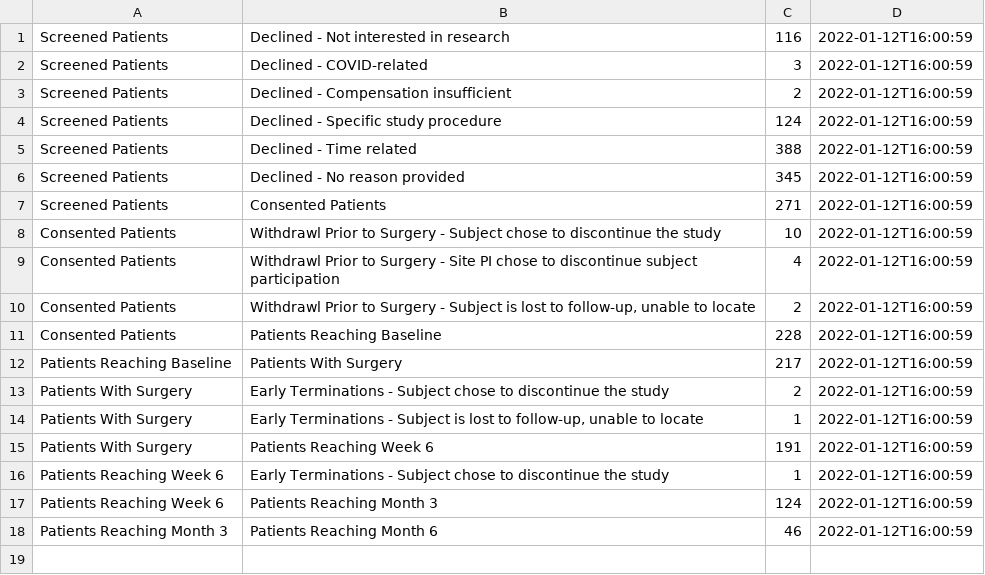
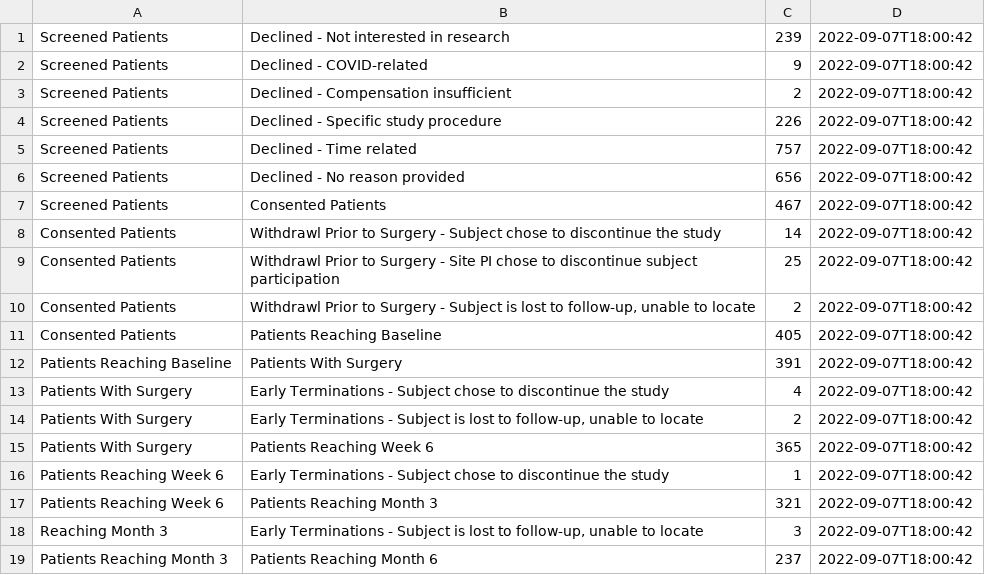
Before and after one commit to TACC/docker-datastore, a CSV file: datastore/src/data/consort/consort-data-1-latest.csv, drawn as a sheet.

```diff
--- a/datastore/src/data/consort/consort-data-1-latest.csv
+++ b/datastore/src/data/consort/consort-data-1-latest.csv
@@ -1,18 +1,19 @@
-Screened Patients,Declined - Not interested in research,116,2022-01-12T16:00:59
-Screened Patients,Declined - COVID-related,3,2022-01-12T16:00:59
-Screened Patients,Declined - Compensation insufficient,2,2022-01-12T16:00:59
-Screened Patients,Declined - Specific study procedure,124,2022-01-12T16:00:59
-Screened Patients,Declined - Time related,388,2022-01-12T16:00:59
-Screened Patients,Declined - No reason provided,345,2022-01-12T16:00:59
-Screened Patients,Consented Patients,271,2022-01-12T16:00:59
-Consented Patients,Withdrawl Prior to Surgery - Subject chose to discontinue the study,10,2022-01-12T16:00:59
-Consented Patients,Withdrawl Prior to Surgery - Site PI chose to discontinue subject participation,4,2022-01-12T16:00:59
-Consented Patients,"Withdrawl Prior to Surgery - Subject is lost to follow-up, unable to locate",2,2022-01-12T16:00:59
-Consented Patients,Patients Reaching Baseline,228,2022-01-12T16:00:59
-Patients Reaching Baseline,Patients With Surgery,217,2022-01-12T16:00:59
-Patients With Surgery,Early Terminations - Subject chose to discontinue the study,2,2022-01-12T16:00:59
-Patients With Surgery,"Early Terminations - Subject is lost to follow-up, unable to locate",1,2022-01-12T16:00:59
-Patients With Surgery,Patients Reaching Week 6,191,2022-01-12T16:00:59
-Patients Reaching Week 6,Early Terminations - Subject chose to discontinue the study,1,2022-01-12T16:00:59
-Patients Reaching Week 6,Patients Reaching Month 3,124,2022-01-12T16:00:59
-Patients Reaching Month 3,Patients Reaching Month 6,46,2022-01-12T16:00:59
+Screened Patients,Declined - Not interested in research,239,2022-09-07T18:00:42
+Screened Patients,Declined - COVID-related,9,2022-09-07T18:00:42
+Screened Patients,Declined - Compensation insufficient,2,2022-09-07T18:00:42
+Screened Patients,Declined - Specific study procedure,226,2022-09-07T18:00:42
+Screened Patients,Declined - Time related,757,2022-09-07T18:00:42
+Screened Patients,Declined - No reason provided,656,2022-09-07T18:00:42
+Screened Patients,Consented Patients,467,2022-09-07T18:00:42
+Consented Patients,Withdrawl Prior to Surgery - Subject chose to discontinue the study,14,2022-09-07T18:00:42
+Consented Patients,Withdrawl Prior to Surgery - Site PI chose to discontinue subject participation,25,2022-09-07T18:00:42
+Consented Patients,"Withdrawl Prior to Surgery - Subject is lost to follow-up, unable to locate",2,2022-09-07T18:00:42
+Consented Patients,Patients Reaching Baseline,405,2022-09-07T18:00:42
+Patients Reaching Baseline,Patients With Surgery,391,2022-09-07T18:00:42
+Patients With Surgery,Early Terminations - Subject chose to discontinue the study,4,2022-09-07T18:00:42
+Patients With Surgery,"Early Terminations - Subject is lost to follow-up, unable to locate",2,2022-09-07T18:00:42
+Patients With Surgery,Patients Reaching Week 6,365,2022-09-07T18:00:42
+Patients Reaching Week 6,Early Terminations - Subject chose to discontinue the study,1,2022-09-07T18:00:42
+Patients Reaching Week 6,Patients Reaching Month 3,321,2022-09-07T18:00:42
+Reaching Month 3,"Early Terminations - Subject is lost to follow-up, unable to locate",3,2022-09-07T18:00:42
+Patients Reaching Month 3,Patients Reaching Month 6,237,2022-09-07T18:00:42
```
Also changed, not shown: datastore/src/assets/screening_sites.csv, datastore/src/data/consort/consort-data-2-latest.csv, 10 other files.
